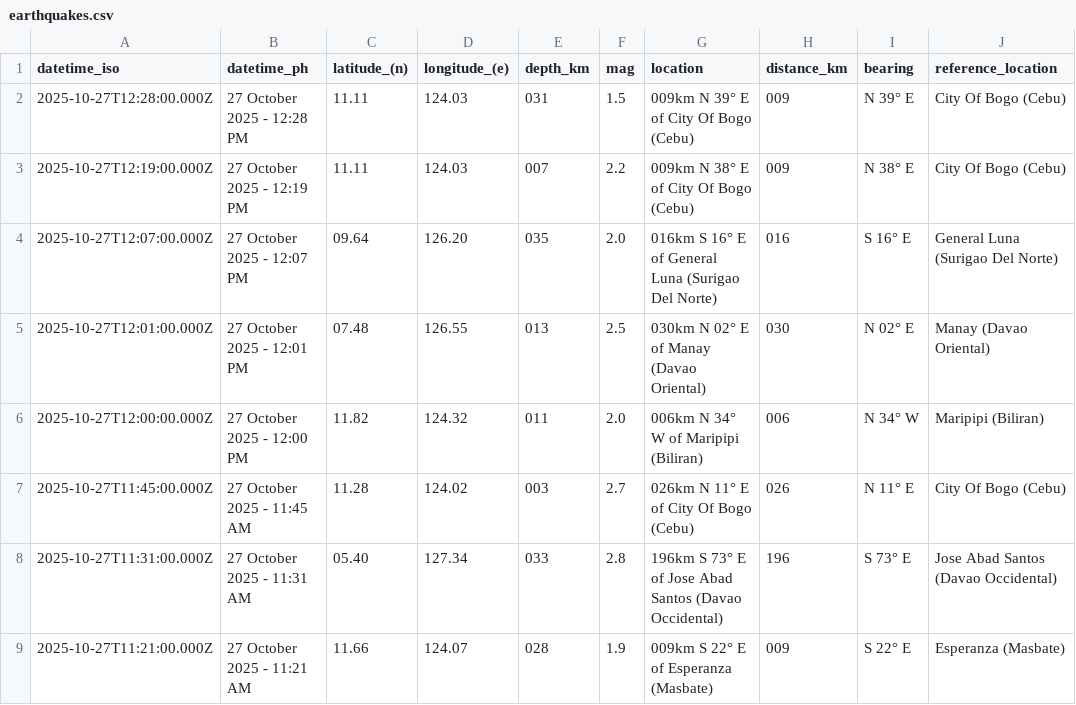
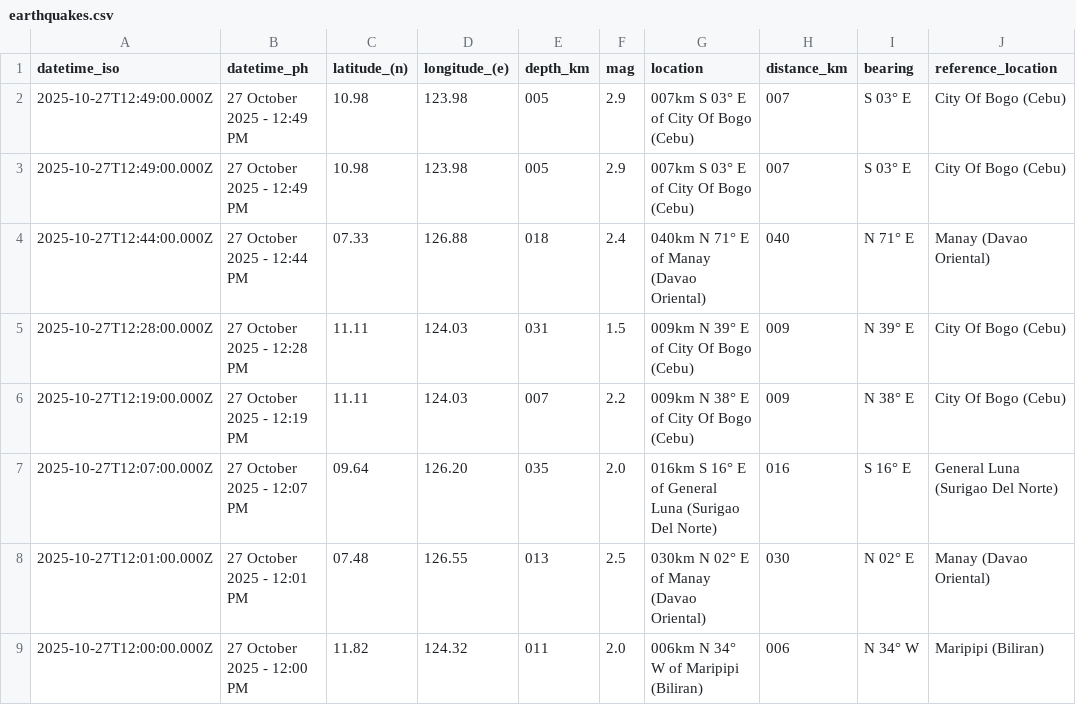
Before and after one commit to Waytii/chamthesleeptalker, a CSV file: earthquakes.csv, drawn as a sheet; only a part is shown; the shorter side is filled out with more unchanged rows.

```diff
--- a/earthquakes.csv
+++ b/earthquakes.csv
@@ -1,2 +1,5 @@
 datetime_iso,datetime_ph,latitude_(n),longitude_(e),depth_km,mag,location,distance_km,bearing,reference_location
+2025-10-27T12:49:00.000Z,27 October 2025 - 12:49 PM,10.98,123.98,005,2.9,007km S 03° E of City Of Bogo (Cebu),007,S 03° E,City Of Bogo (Cebu)
+2025-10-27T12:49:00.000Z,27 October 2025 - 12:49 PM,10.98,123.98,005,2.9,007km S 03° E of City Of Bogo (Cebu),007,S 03° E,City Of Bogo (Cebu)
+2025-10-27T12:44:00.000Z,27 October 2025 - 12:44 PM,07.33,126.88,018,2.4,040km N 71° E of Manay (Davao Oriental),040,N 71° E,Manay (Davao Oriental)
 2025-10-27T12:28:00.000Z,27 October 2025 - 12:28 PM,11.11,124.03,031,1.5,009km N 39° E of City Of Bogo (Cebu),009,N 39° E,City Of Bogo (Cebu)
```
Also changed, not shown: earthquake_summary_stats.csv, earthquakes_past_24_hours.csv, 5 other files.
